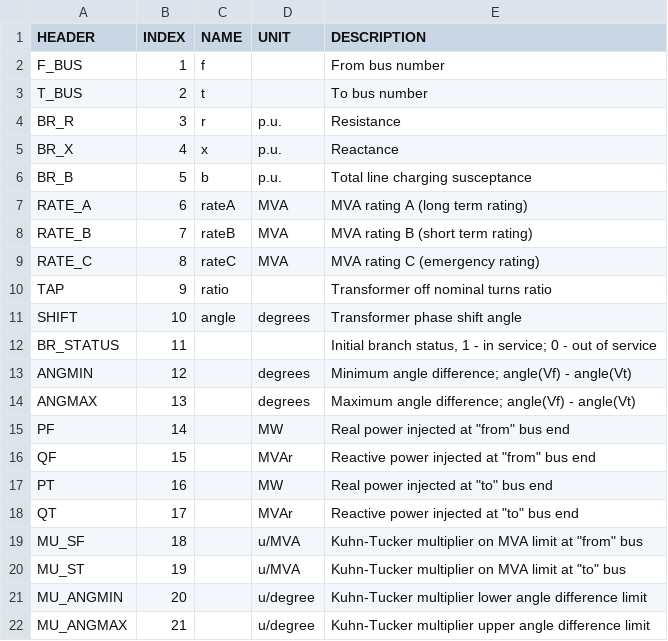
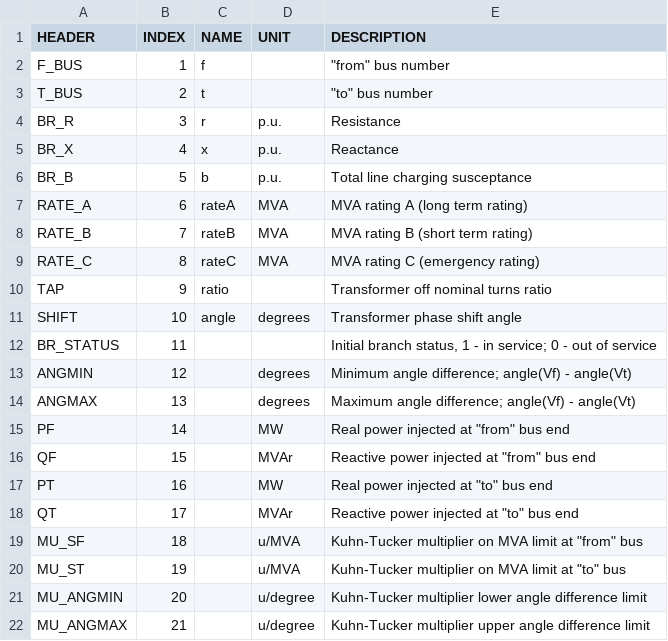
Before and after one commit to caseformat/schema, a CSV file: branch.csv, drawn as a sheet; the diff names each change by its address in the sheet, - before the commit and + after, or states it on an @@ line.

Commit message:
Escaping double quotes.

```diff
--- a/branch.csv
+++ b/branch.csv
-E2 (DESCRIPTION): From bus number
+E2 (DESCRIPTION): "from" bus number
-E3 (DESCRIPTION): To bus number
+E3 (DESCRIPTION): "to" bus number
```
